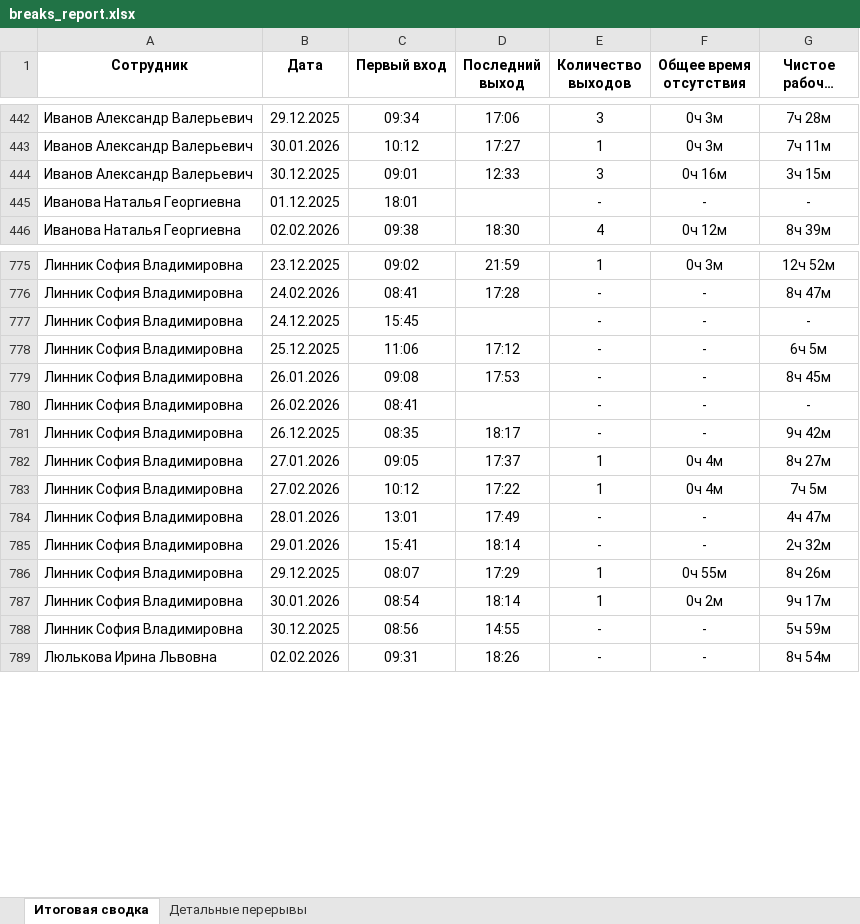
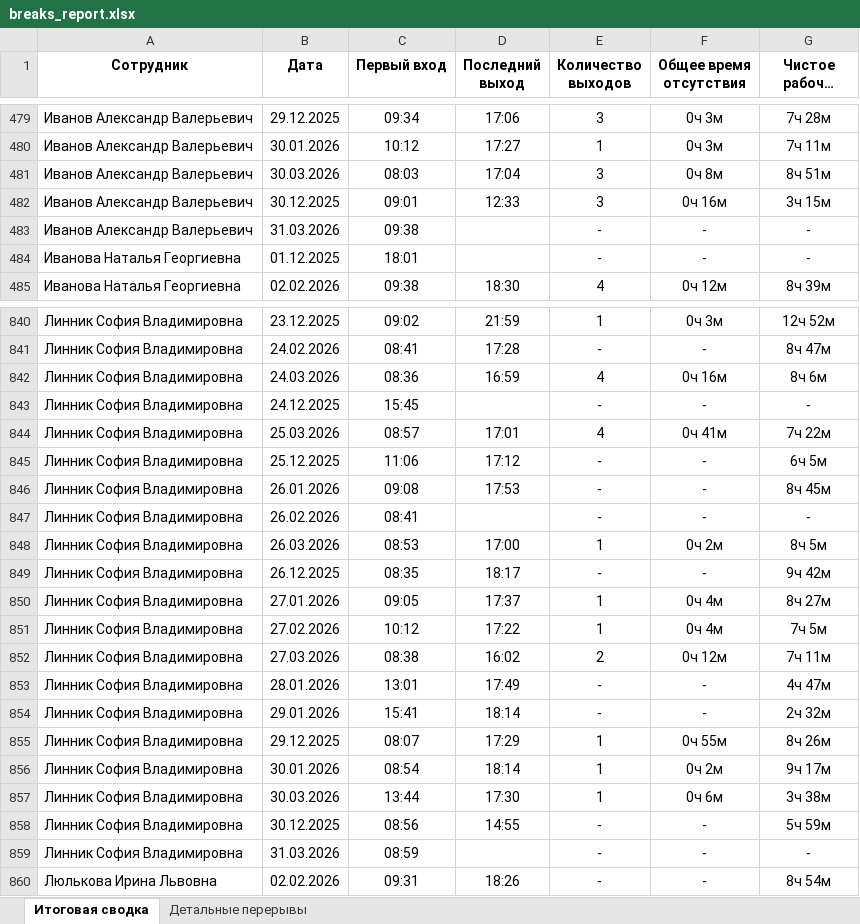
Before and after one commit to genji1451/scud, an Excel workbook: breaks_report.xlsx, sheet Итоговая сводка, drawn as a sheet; only a part is shown, gaps mark what is left out; long unchanged cells end in …; values as stored, in another font and other column widths than the file's, no borders; the diff covers the shown part only; the diff names each change by its address in the sheet, - before the commit and + after, or states it on an @@ line.

```diff
--- a/breaks_report.xlsx (sheet Итоговая сводка)
+++ b/breaks_report.xlsx (sheet Итоговая сводка)
+row 481: Иванов Александр Валерьевич | 30.03.2026 | 08:03 | 17:04 | 3 | 0ч 8м | 8ч 51м
+row 483: Иванов Александр Валерьевич | 31.03.2026 | 09:38 |  | - | - | -
+row 842: Линник София Владимировна | 24.03.2026 | 08:36 | 16:59 | 4 | 0ч 16м | 8ч 6м
+row 844: Линник София Владимировна | 25.03.2026 | 08:57 | 17:01 | 4 | 0ч 41м | 7ч 22м
+row 848: Линник София Владимировна | 26.03.2026 | 08:53 | 17:00 | 1 | 0ч 2м | 8ч 5м
+row 852: Линник София Владимировна | 27.03.2026 | 08:38 | 16:02 | 2 | 0ч 12м | 7ч 11м
+row 857: Линник София Владимировна | 30.03.2026 | 13:44 | 17:30 | 1 | 0ч 6м | 3ч 38м
+row 859: Линник София Владимировна | 31.03.2026 | 08:59 |  | - | - | -
```
Also changed, not shown: 164 added rows and 57 edited cells elsewhere in this sheet, sheet Детальные перерывы, weekly_report.xlsx, 5 other files.
